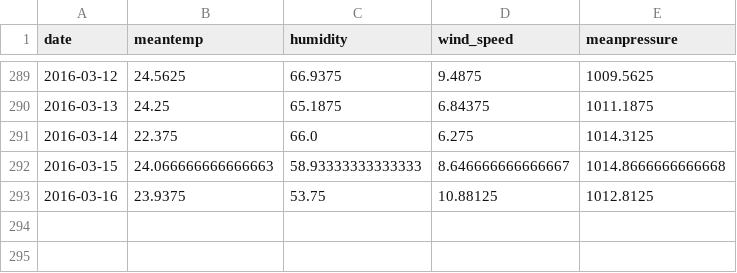
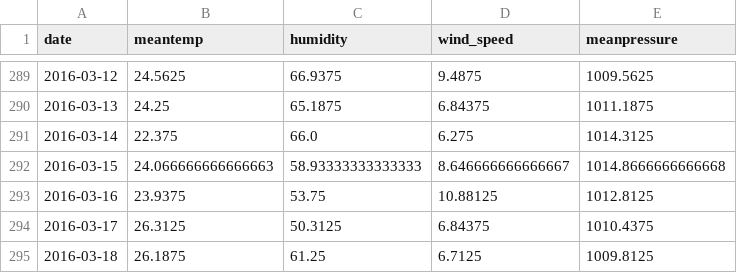
Before and after one commit to tomppa999/DataOps, a CSV file: data/raw_batches/batch_4.csv, drawn as a sheet; only a part is shown, gaps mark what is left out.

```diff
--- a/data/raw_batches/batch_4.csv
+++ b/data/raw_batches/batch_4.csv
@@ -293 +293,3 @@ date,meantemp,humidity,wind_speed,meanpressure
 2016-03-16,23.9375,53.75,10.88125,1012.8125
+2016-03-17,26.3125,50.3125,6.84375,1010.4375
+2016-03-18,26.1875,61.25,6.7125,1009.8125
```
Also changed, not shown: data/raw_batches/batch_1.csv, data/raw_batches/batch_2.csv, 6 other files.
